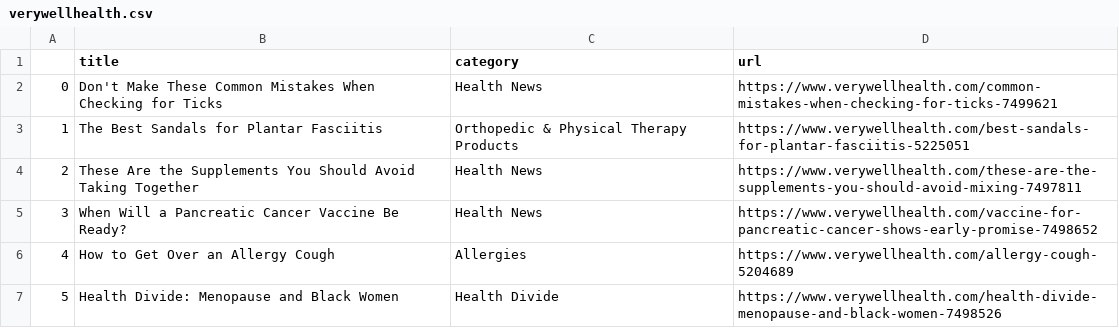
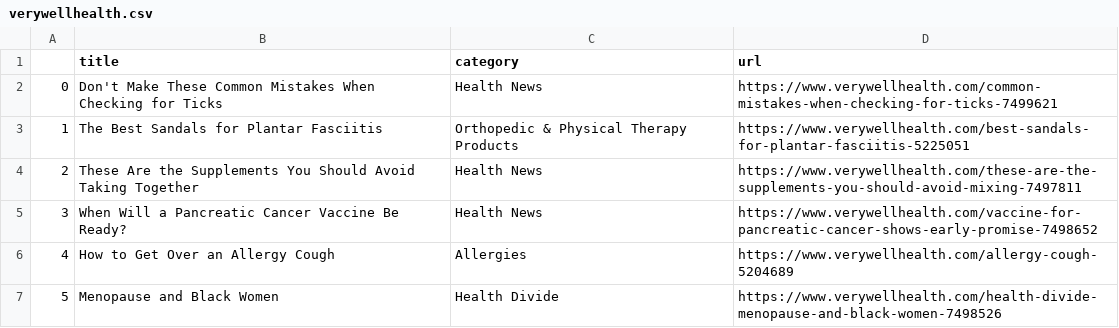
Before and after one commit to hannahkaplan/Very-Well-Health, a CSV file: verywellhealth.csv, drawn as a sheet.

```diff
--- a/verywellhealth.csv
+++ b/verywellhealth.csv
@@ -6,2 +6,2 @@
 4,How to Get Over an Allergy Cough,Allergies,https://www.verywellhealth.com/allergy-cough-5204689
-5,Health Divide: Menopause and Black Women,Health Divide,https://www.verywellhealth.com/health-divide-menopause-and-black-women-7498526
+5,Menopause and Black Women,Health Divide,https://www.verywellhealth.com/health-divide-menopause-and-black-women-7498526
```
